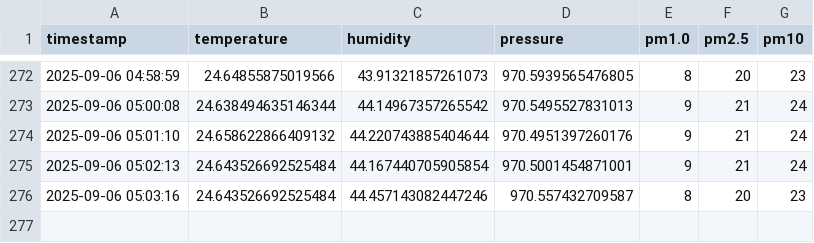
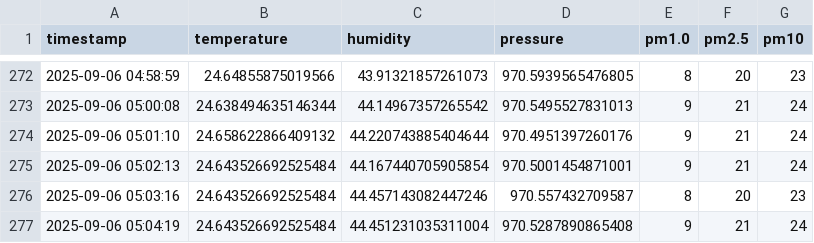
Before and after one commit to ml150914/air-quality-project, a CSV file: 2025-09-06.csv, drawn as a sheet; only a part is shown, gaps mark what is left out.

```diff
--- a/2025-09-06.csv
+++ b/2025-09-06.csv
@@ -276 +276,2 @@ timestamp,temperature,humidity,pressure,pm1.0,pm2.5,pm10
 2025-09-06 05:03:16,24.643526692525484,44.457143082447246,970.557432709587,8,20,23
+2025-09-06 05:04:19,24.643526692525484,44.451231035311004,970.5287890865408,9,21,24
```
Also changed, not shown: 1 other file.
